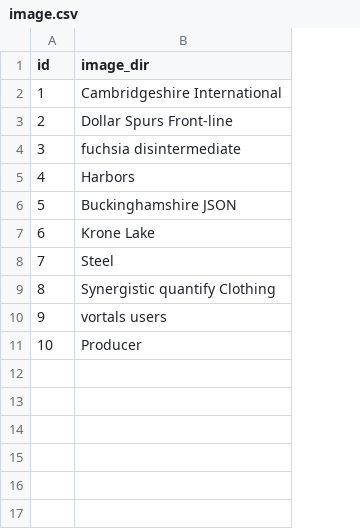
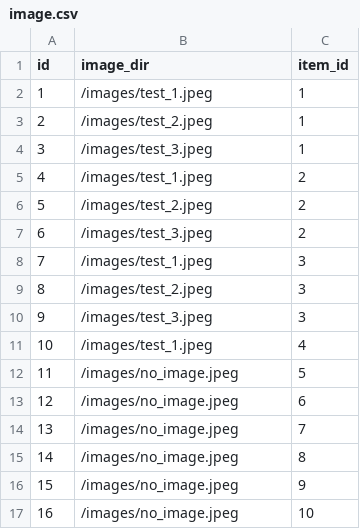
Before and after one commit to MuhammadZabir/Captcha, a CSV file: src/main/resources/config/liquibase/fake-data/image.csv, drawn as a sheet; the diff names each change by its address in the sheet, - before the commit and + after, or states it on an @@ line.

Commit message:
Change package for "cart-finalize" and update Add dummy images Update Logging to "Highest Precedence" Update domain classes Add findOneByUser for UserExtraRepository Update DTO classes Create Dummy reply for saving cart Add REST api to get Captcha Add REST api to get Image from server Update liquibase Update App Module Update Navbar and cart services Update Item to be able to add to Cart Add Safe Sanitization pipe for HTML Image

```diff
--- a/src/main/resources/config/liquibase/fake-data/image.csv
+++ b/src/main/resources/config/liquibase/fake-data/image.csv
+column C (item_id), rows 2-11: 1 | 1 | 1 | 2 | 2 | 2 | 3 | 3 | 3 | 4
-B2 (image_dir): Cambridgeshire International
+B2 (image_dir): /images/test_1.jpeg
-B3 (image_dir): Dollar Spurs Front-line
+B3 (image_dir): /images/test_2.jpeg
-B4 (image_dir): fuchsia disintermediate
+B4 (image_dir): /images/test_3.jpeg
-B5 (image_dir): Harbors
+B5 (image_dir): /images/test_1.jpeg
-B6 (image_dir): Buckinghamshire JSON
+B6 (image_dir): /images/test_2.jpeg
-B7 (image_dir): Krone Lake
+B7 (image_dir): /images/test_3.jpeg
-B8 (image_dir): Steel
+B8 (image_dir): /images/test_1.jpeg
-B9 (image_dir): Synergistic quantify Clothing
+B9 (image_dir): /images/test_2.jpeg
-B10 (image_dir): vortals users
+B10 (image_dir): /images/test_3.jpeg
-B11 (image_dir): Producer
+B11 (image_dir): /images/test_1.jpeg
+row 12: 11 | /images/no_image.jpeg | 5
+row 13: 12 | /images/no_image.jpeg | 6
+row 14: 13 | /images/no_image.jpeg | 7
+row 15: 14 | /images/no_image.jpeg | 8
+row 16: 15 | /images/no_image.jpeg | 9
+row 17: 16 | /images/no_image.jpeg | 10
```
Also changed, not shown: src/main/resources/config/liquibase/fake-data/item.csv, 41 other files.
